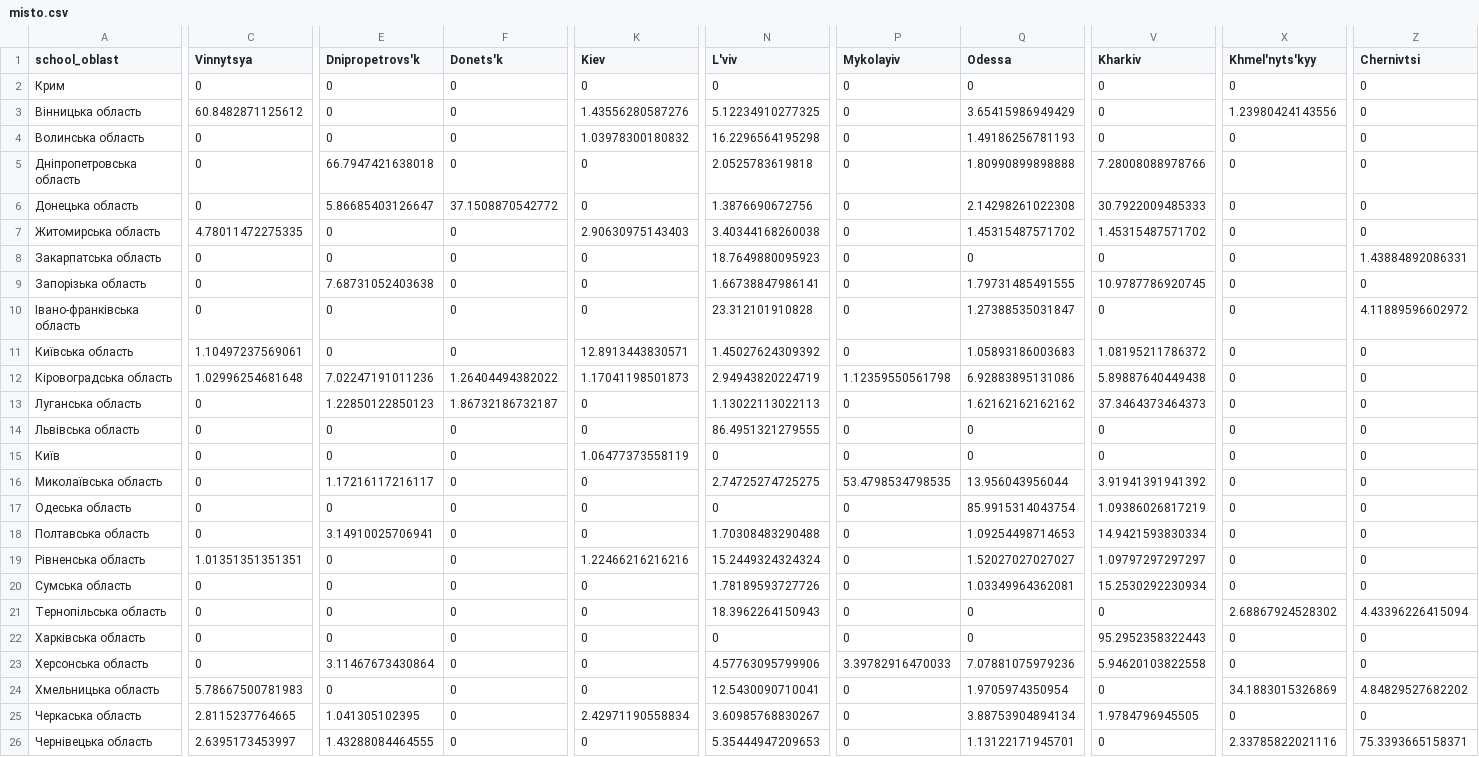
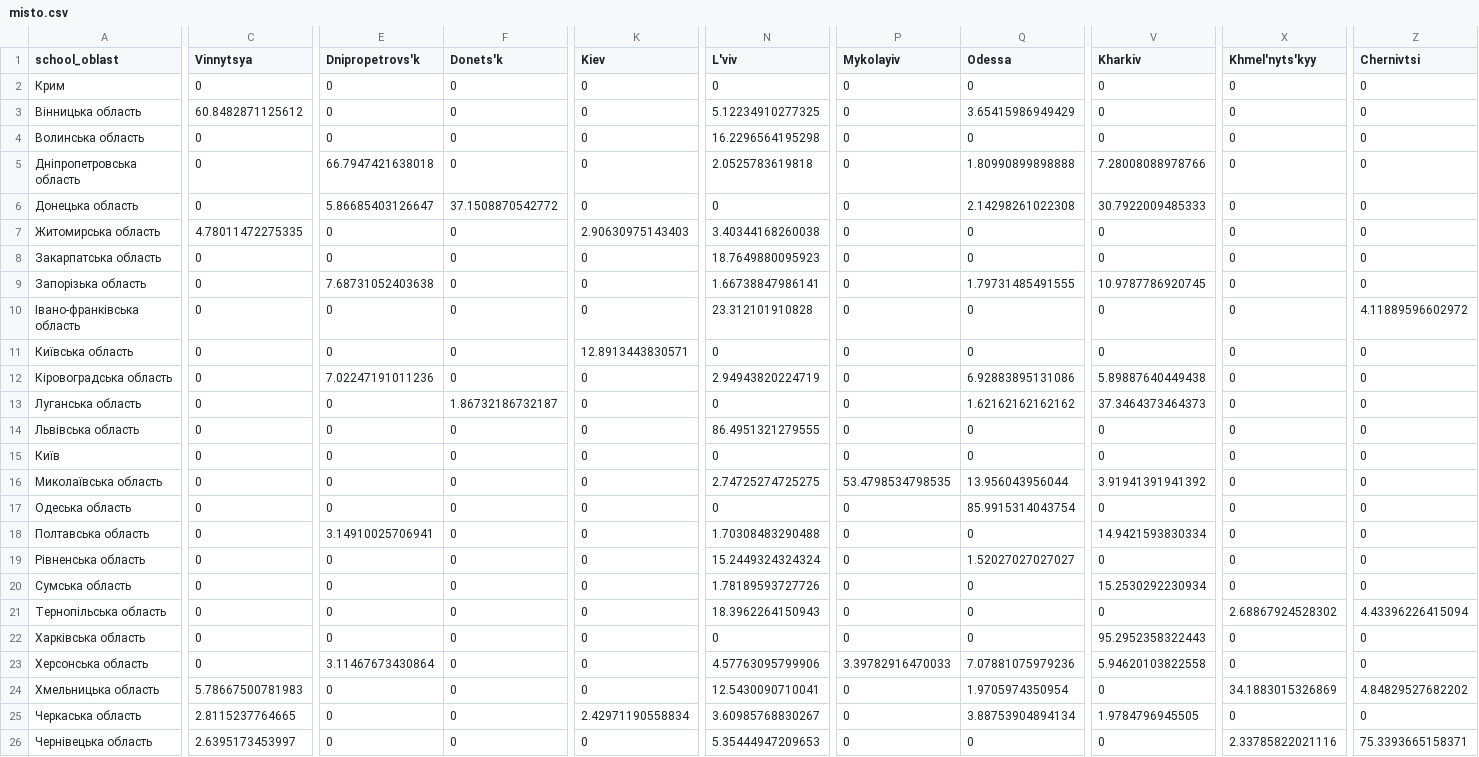
Before and after one commit to olnikulina/Where-Ukrainian-Students-Go-for-Higher-Education, a CSV file: misto.csv, drawn as a sheet; only a part is shown, gaps mark what is left out; the diff covers the shown part only; the diff names each change by its address in the sheet, - before the commit and + after, or states it on an @@ line.

```diff
--- a/misto.csv
+++ b/misto.csv
-K3 (Kiev): 1.43556280587276
+K3 (Kiev): 0
-X3 (Khmel'nyts'kyy): 1.23980424143556
+X3 (Khmel'nyts'kyy): 0
-K4 (Kiev): 1.03978300180832
+K4 (Kiev): 0
-Q4 (Odessa): 1.49186256781193
+Q4 (Odessa): 0
-N6 (L'viv): 1.3876690672756
+N6 (L'viv): 0
-Q7 (Odessa): 1.45315487571702
+Q7 (Odessa): 0
-V7 (Kharkiv): 1.45315487571702
+V7 (Kharkiv): 0
-Z8 (Chernivtsi): 1.43884892086331
+Z8 (Chernivtsi): 0
-Q10 (Odessa): 1.27388535031847
+Q10 (Odessa): 0
-C11 (Vinnytsya): 1.10497237569061
+C11 (Vinnytsya): 0
-N11 (L'viv): 1.45027624309392
+N11 (L'viv): 0
-Q11 (Odessa): 1.05893186003683
+Q11 (Odessa): 0
-V11 (Kharkiv): 1.08195211786372
+V11 (Kharkiv): 0
-C12 (Vinnytsya): 1.02996254681648
+C12 (Vinnytsya): 0
-F12 (Donets'k): 1.26404494382022
+F12 (Donets'k): 0
-K12 (Kiev): 1.17041198501873
+K12 (Kiev): 0
-P12 (Mykolayiv): 1.12359550561798
+P12 (Mykolayiv): 0
-E13 (Dnipropetrovs'k): 1.22850122850123
+E13 (Dnipropetrovs'k): 0
-N13 (L'viv): 1.13022113022113
+N13 (L'viv): 0
-K15 (Kiev): 1.06477373558119
+K15 (Kiev): 0
-E16 (Dnipropetrovs'k): 1.17216117216117
+E16 (Dnipropetrovs'k): 0
-V17 (Kharkiv): 1.09386026817219
+V17 (Kharkiv): 0
-Q18 (Odessa): 1.09254498714653
+Q18 (Odessa): 0
-C19 (Vinnytsya): 1.01351351351351
+C19 (Vinnytsya): 0
-K19 (Kiev): 1.22466216216216
+K19 (Kiev): 0
-V19 (Kharkiv): 1.09797297297297
+V19 (Kharkiv): 0
-Q20 (Odessa): 1.03349964362081
+Q20 (Odessa): 0
-E25 (Dnipropetrovs'k): 1.041305102395
+E25 (Dnipropetrovs'k): 0
-E26 (Dnipropetrovs'k): 1.43288084464555
+E26 (Dnipropetrovs'k): 0
-Q26 (Odessa): 1.13122171945701
+Q26 (Odessa): 0
```
Also changed, not shown: 4 edited cells elsewhere in this file, data.csv.
